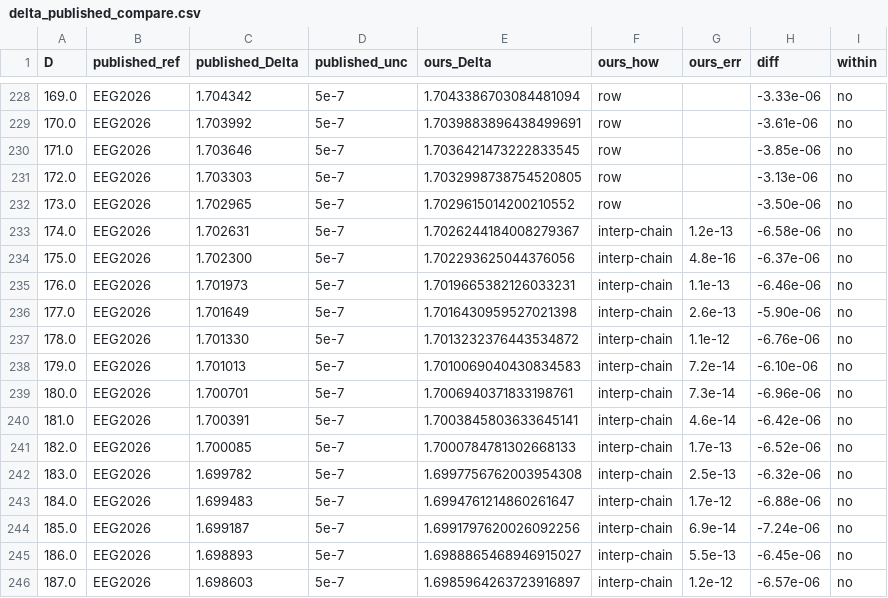
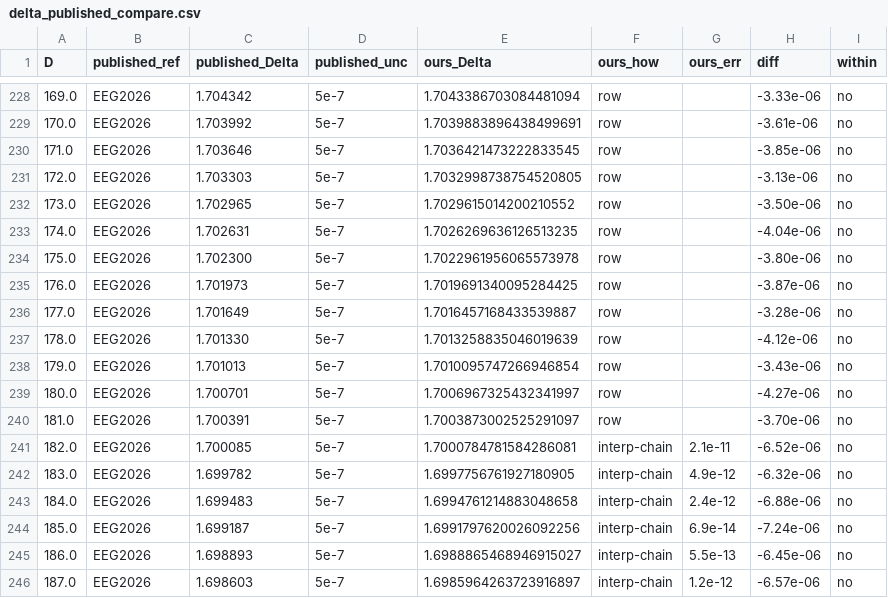
Before and after one commit to nmoinvaz/choptuik-large-d, a CSV file: hp/data/delta_published_compare.csv, drawn as a sheet; only a part is shown, gaps mark what is left out.

```diff
--- a/hp/data/delta_published_compare.csv
+++ b/hp/data/delta_published_compare.csv
@@ -232,13 +232,13 @@ D,published_ref,published_Delta,published_unc,ours_Delta,ours_how,ours_err,diff,
 173.0,EEG2026,1.702965,5e-7,1.7029615014200210552,row,,-3.50e-06,no
-174.0,EEG2026,1.702631,5e-7,1.7026244184008279367,interp-chain,1.2e-13,-6.58e-06,no
-175.0,EEG2026,1.702300,5e-7,1.702293625044376056,interp-chain,4.8e-16,-6.37e-06,no
-176.0,EEG2026,1.701973,5e-7,1.7019665382126033231,interp-chain,1.1e-13,-6.46e-06,no
-177.0,EEG2026,1.701649,5e-7,1.7016430959527021398,interp-chain,2.6e-13,-5.90e-06,no
-178.0,EEG2026,1.701330,5e-7,1.7013232376443534872,interp-chain,1.1e-12,-6.76e-06,no
-179.0,EEG2026,1.701013,5e-7,1.7010069040430834583,interp-chain,7.2e-14,-6.10e-06,no
-180.0,EEG2026,1.700701,5e-7,1.7006940371833198761,interp-chain,7.3e-14,-6.96e-06,no
-181.0,EEG2026,1.700391,5e-7,1.7003845803633645141,interp-chain,4.6e-14,-6.42e-06,no
-182.0,EEG2026,1.700085,5e-7,1.7000784781302668133,interp-chain,1.7e-13,-6.52e-06,no
-183.0,EEG2026,1.699782,5e-7,1.6997756762003954308,interp-chain,2.5e-13,-6.32e-06,no
-184.0,EEG2026,1.699483,5e-7,1.6994761214860261647,interp-chain,1.7e-12,-6.88e-06,no
+174.0,EEG2026,1.702631,5e-7,1.7026269636126513235,row,,-4.04e-06,no
+175.0,EEG2026,1.702300,5e-7,1.7022961956065573978,row,,-3.80e-06,no
+176.0,EEG2026,1.701973,5e-7,1.7019691340095284425,row,,-3.87e-06,no
+177.0,EEG2026,1.701649,5e-7,1.7016457168433539887,row,,-3.28e-06,no
+178.0,EEG2026,1.701330,5e-7,1.7013258835046019639,row,,-4.12e-06,no
+179.0,EEG2026,1.701013,5e-7,1.7010095747266946854,row,,-3.43e-06,no
+180.0,EEG2026,1.700701,5e-7,1.7006967325432341997,row,,-4.27e-06,no
+181.0,EEG2026,1.700391,5e-7,1.7003873002525291097,row,,-3.70e-06,no
+182.0,EEG2026,1.700085,5e-7,1.7000784781584286081,interp-chain,2.1e-11,-6.52e-06,no
+183.0,EEG2026,1.699782,5e-7,1.6997756761927180905,interp-chain,4.9e-12,-6.32e-06,no
+184.0,EEG2026,1.699483,5e-7,1.6994761214883048658,interp-chain,2.4e-12,-6.88e-06,no
 185.0,EEG2026,1.699187,5e-7,1.6991797620026092256,interp-chain,6.9e-14,-7.24e-06,no
```
Also changed, not shown: hp/data/delta_all.csv, 1 other file.
